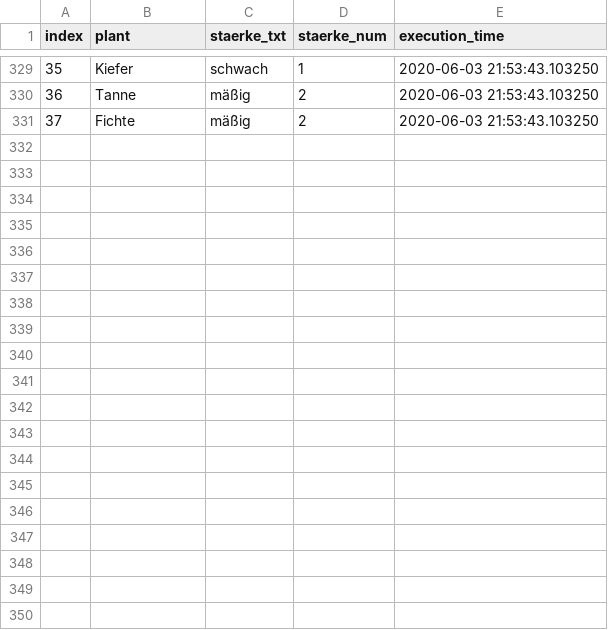
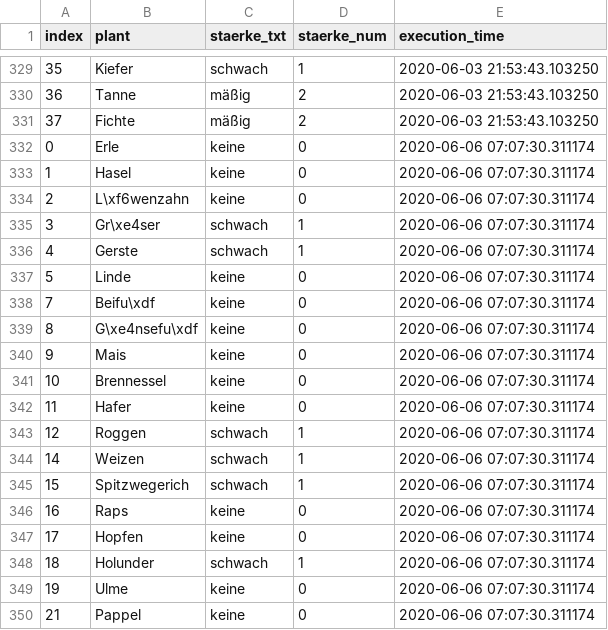
Before and after one commit to EED85/webscrapping---pollenflug, a CSV file: src/data/60311.csv, drawn as a sheet; only a part is shown, gaps mark what is left out; the diff covers the shown part only.

```diff
--- a/src/data/60311.csv
+++ b/src/data/60311.csv
@@ -331 +331,20 @@ index,plant,staerke_txt,staerke_num,execution_time
 37,Fichte,mäßig,2,2020-06-03 21:53:43.103250
+0,Erle,keine,0,2020-06-06 07:07:30.311174
+1,Hasel,keine,0,2020-06-06 07:07:30.311174
+2,L\xf6wenzahn,keine,0,2020-06-06 07:07:30.311174
+3,Gr\xe4ser,schwach,1,2020-06-06 07:07:30.311174
+4,Gerste,schwach,1,2020-06-06 07:07:30.311174
+5,Linde,keine,0,2020-06-06 07:07:30.311174
+7,Beifu\xdf,keine,0,2020-06-06 07:07:30.311174
+8,G\xe4nsefu\xdf,keine,0,2020-06-06 07:07:30.311174
+9,Mais,keine,0,2020-06-06 07:07:30.311174
+10,Brennessel,keine,0,2020-06-06 07:07:30.311174
+11,Hafer,keine,0,2020-06-06 07:07:30.311174
+12,Roggen,schwach,1,2020-06-06 07:07:30.311174
+14,Weizen,schwach,1,2020-06-06 07:07:30.311174
+15,Spitzwegerich,schwach,1,2020-06-06 07:07:30.311174
+16,Raps,keine,0,2020-06-06 07:07:30.311174
+17,Hopfen,keine,0,2020-06-06 07:07:30.311174
+18,Holunder,schwach,1,2020-06-06 07:07:30.311174
+19,Ulme,keine,0,2020-06-06 07:07:30.311174
+21,Pappel,keine,0,2020-06-06 07:07:30.311174
```
Also changed, not shown: 14 added rows elsewhere in this file, src/data/38100.csv, src/data/51427.csv, 2 other files.
